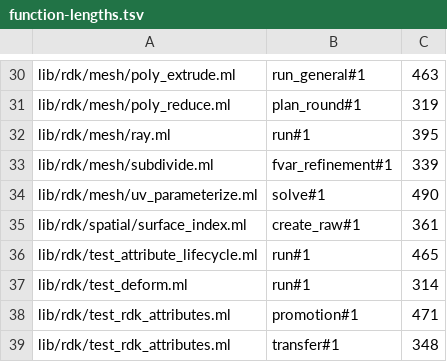
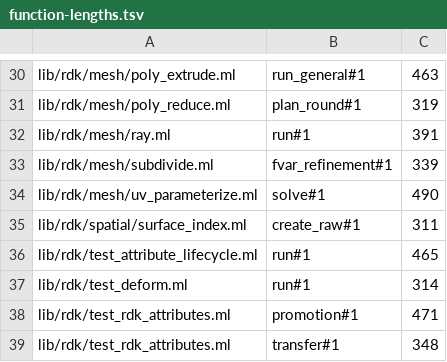
Before and after one commit to olegpustovit/rays, a TSV file: tools/codemod/function-lengths.tsv, drawn as a sheet; only a part is shown, gaps mark what is left out.

Commit message:
P6: lower function-length budgets (ray run, surface_index create_raw); drop 'legacy' names

```diff
--- a/tools/codemod/function-lengths.tsv
+++ b/tools/codemod/function-lengths.tsv
@@ -31,6 +31,6 @@ lib/rdk/mesh/poly_extrude.ml	run_general#1	463
 lib/rdk/mesh/poly_reduce.ml	plan_round#1	319
-lib/rdk/mesh/ray.ml	run#1	395
+lib/rdk/mesh/ray.ml	run#1	391
 lib/rdk/mesh/subdivide.ml	fvar_refinement#1	339
 lib/rdk/mesh/uv_parameterize.ml	solve#1	490
-lib/rdk/spatial/surface_index.ml	create_raw#1	361
+lib/rdk/spatial/surface_index.ml	create_raw#1	311
 lib/rdk/test_attribute_lifecycle.ml	run#1	465
```
Also changed, not shown: 2 other files.
